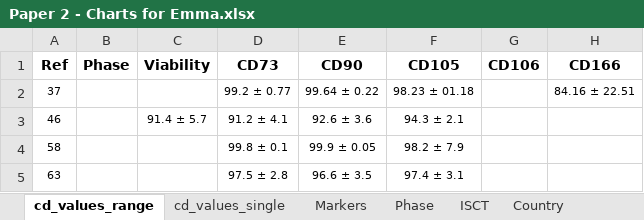
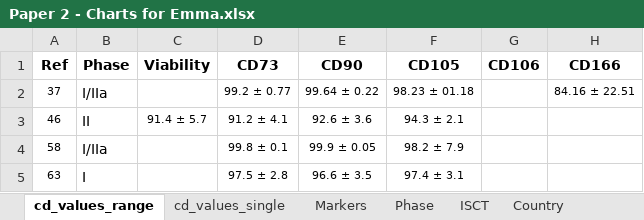
Before and after one commit to 3mmaRand/alison_stemcell_reg, an Excel workbook: data/Paper 2 - Charts for Emma.xlsx, sheet cd_values_range, drawn as a sheet; only a part is shown; values as stored, in another font and other column widths than the file's, no borders; the diff names each change by its address in the sheet, - before the commit and + after, or states it on an @@ line.

```diff
--- a/data/Paper 2 - Charts for Emma.xlsx (sheet cd_values_range)
+++ b/data/Paper 2 - Charts for Emma.xlsx (sheet cd_values_range)
-B2 (Phase): (empty)
+B2 (Phase): I/IIa
-B3 (Phase): (empty)
+B3 (Phase): II
-B4 (Phase): (empty)
+B4 (Phase): I/IIa
-B5 (Phase): (empty)
+B5 (Phase): I
```
Also changed, not shown: charts or pictures, 13 other files.
